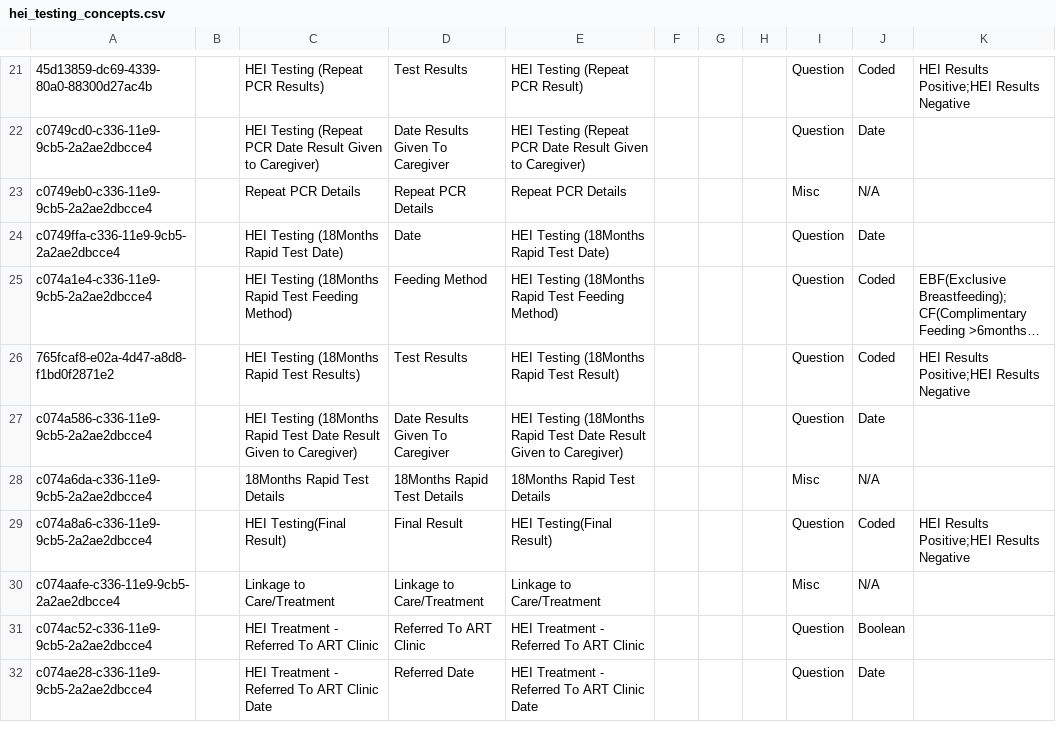
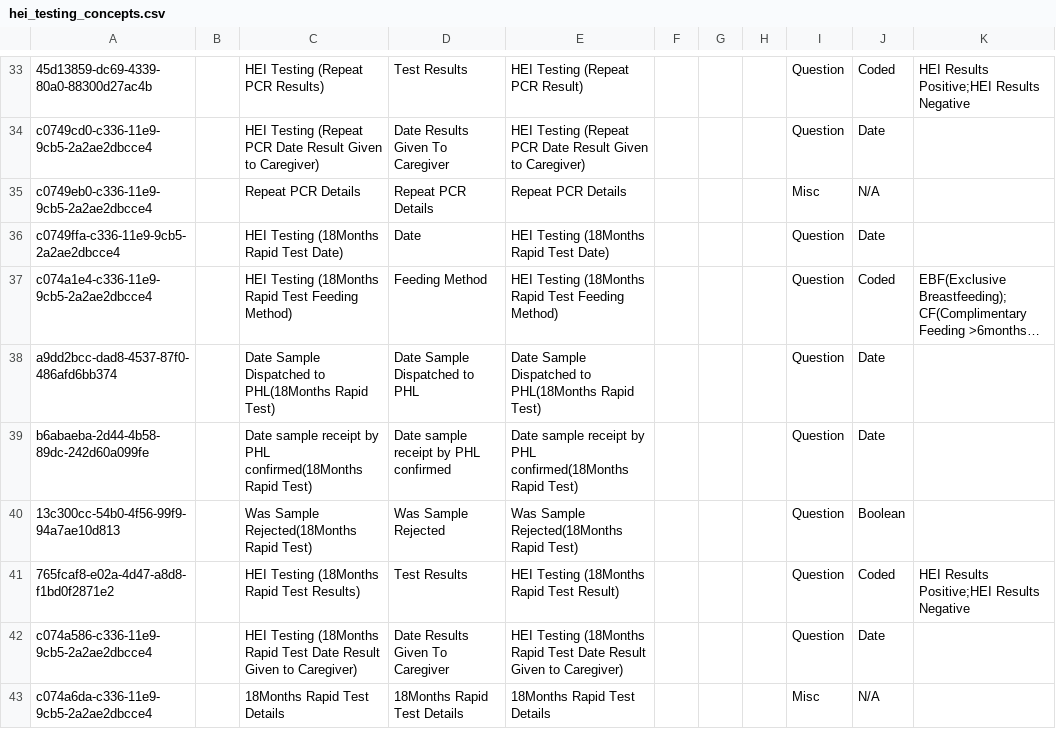
Before and after one commit to IntelliSOFT-Consulting/kspras_metadata, a CSV file: configuration/concepts/hei_testing_concepts.csv, drawn as a sheet; only a part is shown, gaps mark what is left out; the shorter side is filled out with more unchanged rows; long unchanged cells end in …; the diff covers the shown part only; the diff names each change by its address in the sheet, - before the commit and + after, or states it on an @@ line.

```diff
--- a/configuration/concepts/hei_testing_concepts.csv
+++ b/configuration/concepts/hei_testing_concepts.csv
+row 38: a9dd2bcc-dad8-4537-87f0-486afd6bb374 |  | Date Sample Dispatched to PHL(18Months Rapid Test) | Date Sample Dispatched to PHL | Date Sample Dispatched to PHL(18Months Rapid Test) |  |  |  | Question | Date
+row 39: b6abaeba-2d44-4b58-89dc-242d60a099fe |  | Date sample receipt by PHL confirmed(18Months Rapid Test) | Date sample receipt by PHL confirmed | Date sample receipt by PHL confirmed(18Months Rapid Test) |  |  |  | Question | Date
+row 40: 13c300cc-54b0-4f56-99f9-94a7ae10d813 |  | Was Sample Rejected(18Months Rapid Test) | Was Sample Rejected | Was Sample Rejected(18Months Rapid Test) |  |  |  | Question | Boolean
```
Also changed, not shown: 15 added rows elsewhere in this file, configuration/concepts/hei_testing_concept_set.csv, 1 other file.
